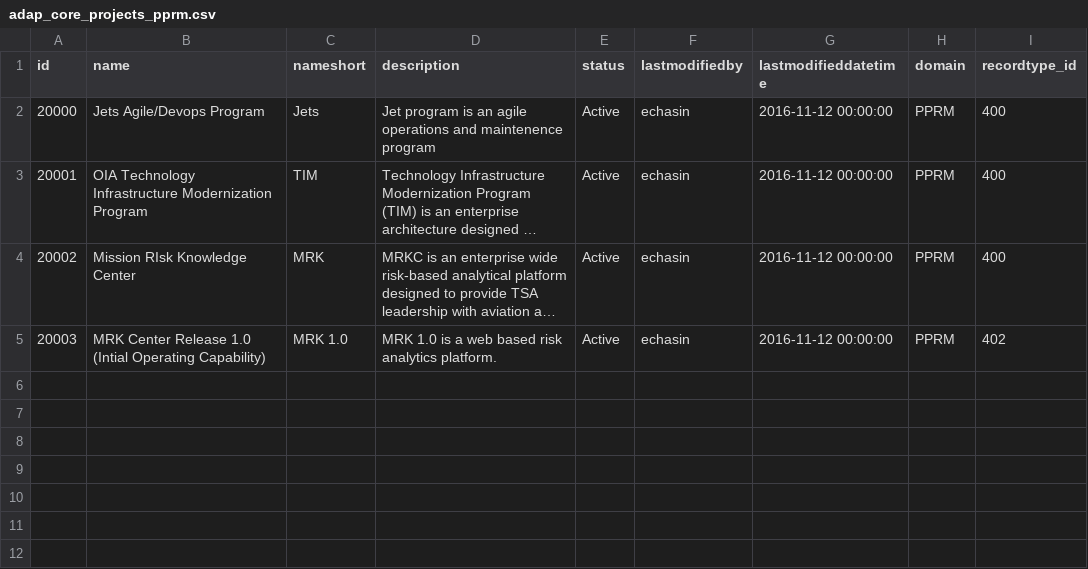
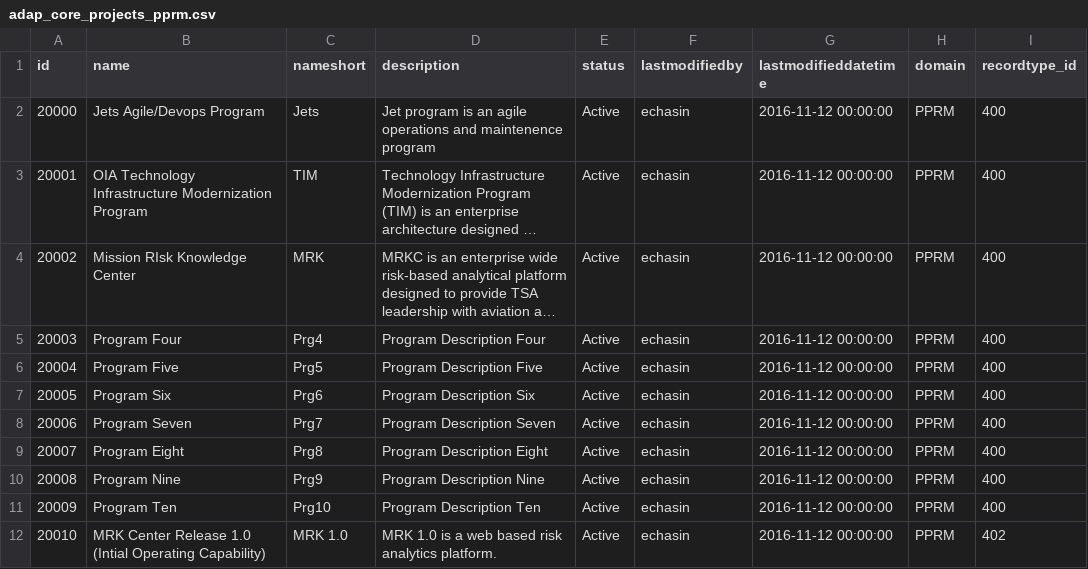
Before and after one commit to echasin/adap_core, a CSV file: src/main/resources/config/liquibase/adap_core_projects_pprm.csv, drawn as a sheet; long unchanged cells end in …; the diff names each change by its address in the sheet, - before the commit and + after, or states it on an @@ line.

```diff
--- a/src/main/resources/config/liquibase/adap_core_projects_pprm.csv
+++ b/src/main/resources/config/liquibase/adap_core_projects_pprm.csv
-B5 (name): MRK Center Release 1.0 (Intial Operating Capability)
+B5 (name): Program Four
-C5 (nameshort): MRK 1.0
+C5 (nameshort): Prg4
-D5 (description): MRK 1.0 is a web based risk analytics platform.
+D5 (description): Program Description Four
-I5 (recordtype_id): 402
+I5 (recordtype_id): 400
+row 6: 20004 | Program Five | Prg5 | Program Description Five | Active | echasin | 2016-11-12 00:00:00 | PPRM | 400
+row 7: 20005 | Program Six | Prg6 | Program Description Six | Active | echasin | 2016-11-12 00:00:00 | PPRM | 400
+row 8: 20006 | Program Seven | Prg7 | Program Description Seven | Active | echasin | 2016-11-12 00:00:00 | PPRM | 400
+row 9: 20007 | Program Eight | Prg8 | Program Description Eight | Active | echasin | 2016-11-12 00:00:00 | PPRM | 400
+row 10: 20008 | Program Nine | Prg9 | Program Description Nine | Active | echasin | 2016-11-12 00:00:00 | PPRM | 400
+row 11: 20009 | Program Ten | Prg10 | Program Description Ten | Active | echasin | 2016-11-12 00:00:00 | PPRM | 400
+row 12: 20010 | MRK Center Release 1.0 (Intial Operating Capability) | MRK 1.0 | MRK 1.0 is a web based risk analytics platform. | Active | echasin | 2016-11-12 00:00:00 | PPRM | 402
```
Also changed, not shown: 7 other files.
